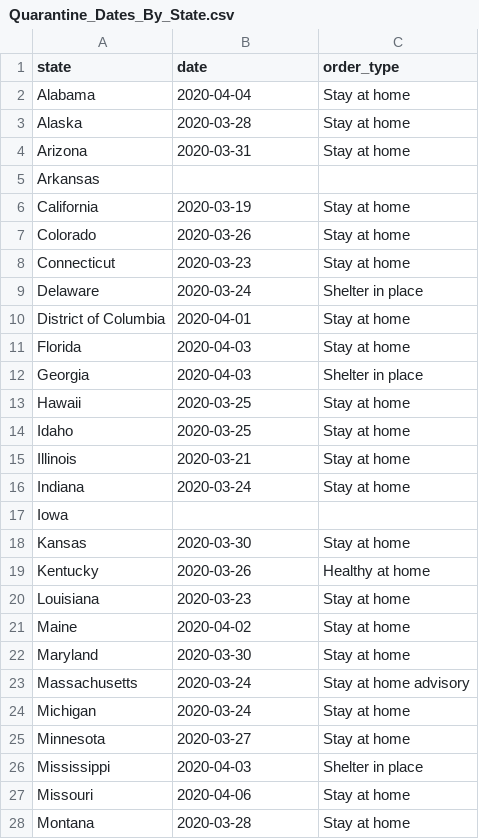
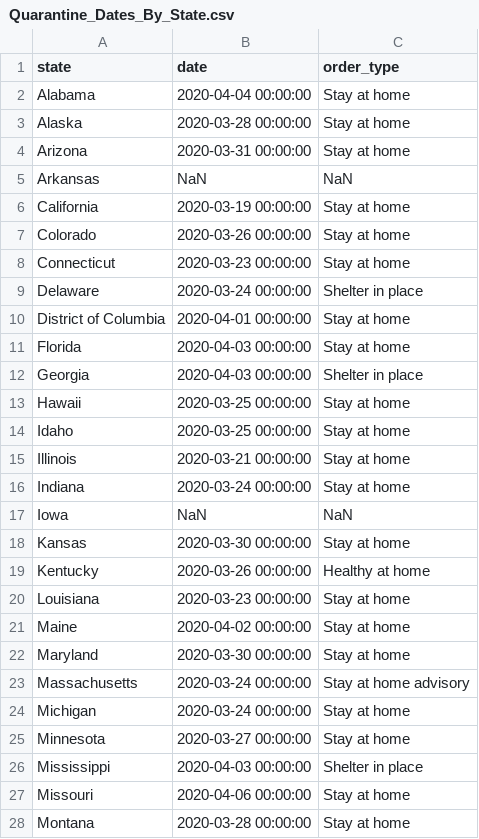
Before and after one commit to kimit0310/ETL_Project, a CSV file: CSVs/Quarantine_Dates_By_State.csv, drawn as a sheet; only a part is shown; the diff covers the shown part only.

Commit message:
updated null values in quarantine dates to NaN

```diff
--- a/CSVs/Quarantine_Dates_By_State.csv
+++ b/CSVs/Quarantine_Dates_By_State.csv
@@ -1,28 +1,28 @@
 state,date,order_type
-Alabama ,2020-04-04,Stay at home
-Alaska ,2020-03-28,Stay at home
-Arizona ,2020-03-31,Stay at home
-Arkansas,,
-California ,2020-03-19,Stay at home
-Colorado ,2020-03-26,Stay at home
-Connecticut ,2020-03-23,Stay at home
-Delaware ,2020-03-24,Shelter in place
-District of Columbia ,2020-04-01,Stay at home
-Florida ,2020-04-03,Stay at home
-Georgia ,2020-04-03,Shelter in place
-Hawaii ,2020-03-25,Stay at home
-Idaho ,2020-03-25,Stay at home
-Illinois ,2020-03-21,Stay at home
-Indiana ,2020-03-24,Stay at home
-Iowa,,
-Kansas ,2020-03-30,Stay at home
-Kentucky ,2020-03-26,Healthy at home
-Louisiana ,2020-03-23,Stay at home
-Maine ,2020-04-02,Stay at home
-Maryland ,2020-03-30,Stay at home
-Massachusetts ,2020-03-24,Stay at home advisory
-Michigan ,2020-03-24,Stay at home
-Minnesota ,2020-03-27,Stay at home
-Mississippi ,2020-04-03,Shelter in place
-Missouri ,2020-04-06,Stay at home
-Montana ,2020-03-28,Stay at home
+Alabama ,2020-04-04 00:00:00,Stay at home
+Alaska ,2020-03-28 00:00:00,Stay at home
+Arizona ,2020-03-31 00:00:00,Stay at home
+Arkansas,NaN,NaN
+California ,2020-03-19 00:00:00,Stay at home
+Colorado ,2020-03-26 00:00:00,Stay at home
+Connecticut ,2020-03-23 00:00:00,Stay at home
+Delaware ,2020-03-24 00:00:00,Shelter in place
+District of Columbia ,2020-04-01 00:00:00,Stay at home
+Florida ,2020-04-03 00:00:00,Stay at home
+Georgia ,2020-04-03 00:00:00,Shelter in place
+Hawaii ,2020-03-25 00:00:00,Stay at home
+Idaho ,2020-03-25 00:00:00,Stay at home
+Illinois ,2020-03-21 00:00:00,Stay at home
+Indiana ,2020-03-24 00:00:00,Stay at home
+Iowa,NaN,NaN
+Kansas ,2020-03-30 00:00:00,Stay at home
+Kentucky ,2020-03-26 00:00:00,Healthy at home
+Louisiana ,2020-03-23 00:00:00,Stay at home
+Maine ,2020-04-02 00:00:00,Stay at home
+Maryland ,2020-03-30 00:00:00,Stay at home
+Massachusetts ,2020-03-24 00:00:00,Stay at home advisory
+Michigan ,2020-03-24 00:00:00,Stay at home
+Minnesota ,2020-03-27 00:00:00,Stay at home
+Mississippi ,2020-04-03 00:00:00,Shelter in place
+Missouri ,2020-04-06 00:00:00,Stay at home
+Montana ,2020-03-28 00:00:00,Stay at home
```
Also changed, not shown: 28 edited cells elsewhere in this file, 1 other file.
